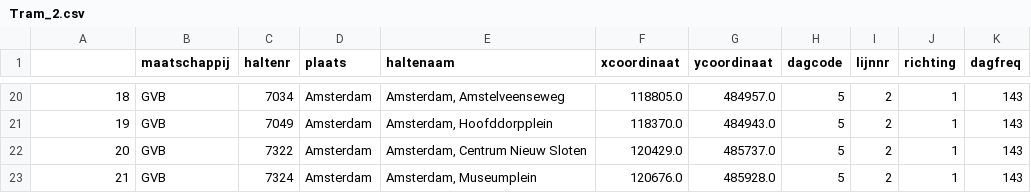
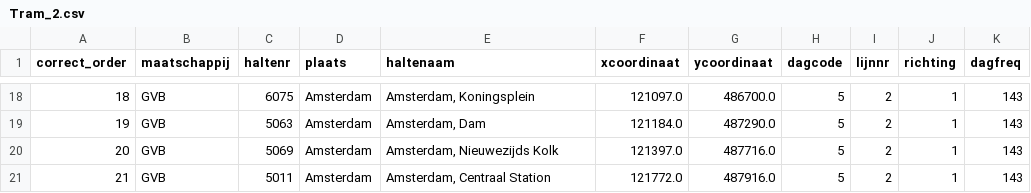
Before and after one commit to lotteph/DSCS, a CSV file: Tram_2.csv, drawn as a sheet; only a part is shown, gaps mark what is left out; the diff covers the shown part only.

```diff
--- a/Tram_2.csv
+++ b/Tram_2.csv
@@ -1 +1 @@
-,maatschappij,haltenr,plaats,haltenaam,xcoordinaat,ycoordinaat,dagcode,lijnnr,richting,dagfreq
+correct_order,maatschappij,haltenr,plaats,haltenaam,xcoordinaat,ycoordinaat,dagcode,lijnnr,richting,dagfreq
@@ -20,4 +18,4 @@
-18,GVB,7034,Amsterdam,"Amsterdam, Amstelveenseweg",118805.0,484957.0,5,2,1,143
-19,GVB,7049,Amsterdam,"Amsterdam, Hoofddorpplein",118370.0,484943.0,5,2,1,143
-20,GVB,7322,Amsterdam,"Amsterdam, Centrum Nieuw Sloten",120429.0,485737.0,5,2,1,143
-21,GVB,7324,Amsterdam,"Amsterdam, Museumplein",120676.0,485928.0,5,2,1,143
+18,GVB,6075,Amsterdam,"Amsterdam, Koningsplein",121097.0,486700.0,5,2,1,143
+19,GVB,5063,Amsterdam,"Amsterdam, Dam",121184.0,487290.0,5,2,1,143
+20,GVB,5069,Amsterdam,"Amsterdam, Nieuwezijds Kolk",121397.0,487716.0,5,2,1,143
+21,GVB,5011,Amsterdam,"Amsterdam, Centraal Station",121772.0,487916.0,5,2,1,143
```
Also changed, not shown: 2 removed rows and 64 edited cells elsewhere in this file.
